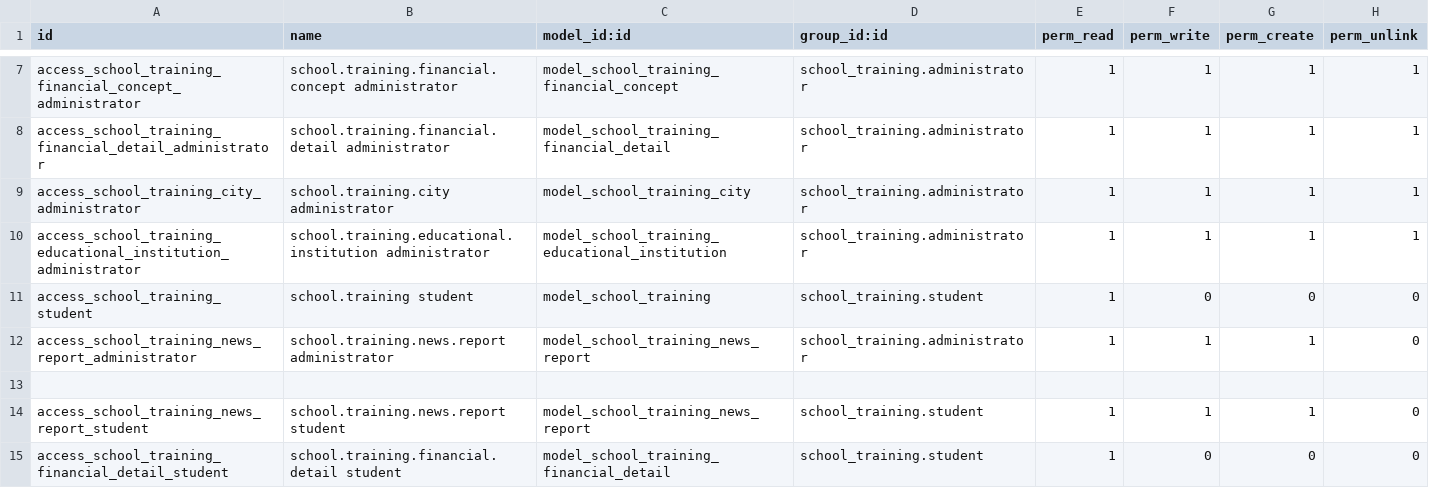
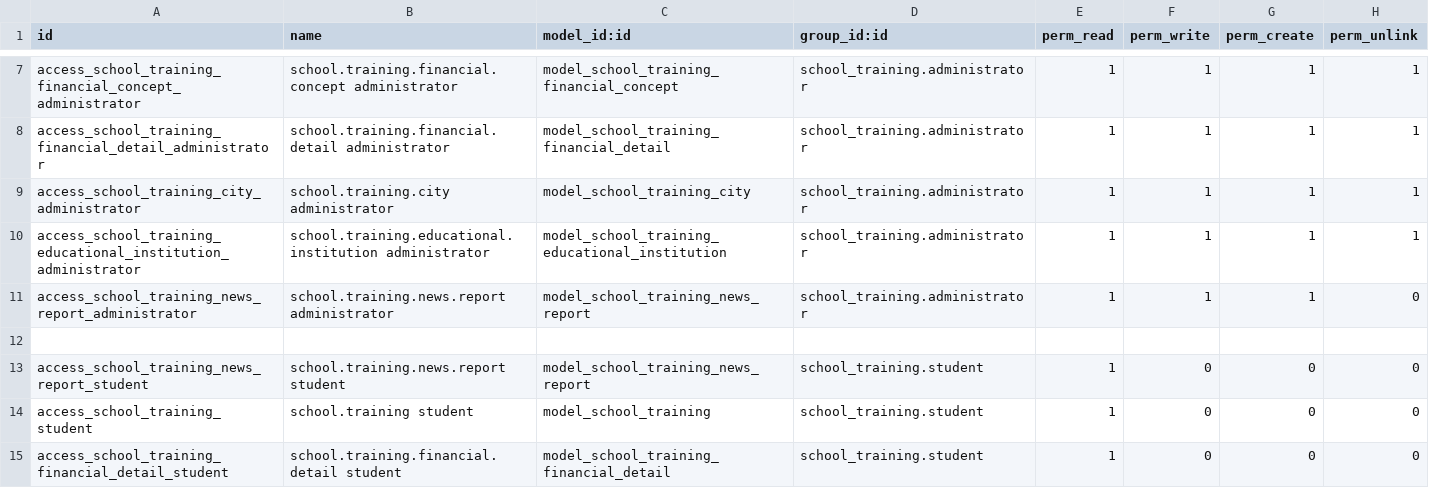
Before and after one commit to Manexware/digedo-cursos-exterior, a CSV file: school_training/security/ir.model.access.csv, drawn as a sheet; only a part is shown, gaps mark what is left out.

```diff
--- a/school_training/security/ir.model.access.csv
+++ b/school_training/security/ir.model.access.csv
@@ -10,6 +10,6 @@ access_school_training_city_administrator,school.training.city administrator,mod
 access_school_training_educational_institution_administrator,school.training.educational.institution administrator,model_school_training_educational_institution,school_training.administrator,1,1,1,1
-access_school_training_student,school.training student,model_school_training,school_training.student,1,0,0,0
 access_school_training_news_report_administrator,school.training.news.report administrator,model_school_training_news_report,school_training.administrator,1,1,1,0
 
-access_school_training_news_report_student,school.training.news.report student,model_school_training_news_report,school_training.student,1,1,1,0
+access_school_training_news_report_student,school.training.news.report student,model_school_training_news_report,school_training.student,1,0,0,0
+access_school_training_student,school.training student,model_school_training,school_training.student,1,0,0,0
 access_school_training_financial_detail_student,school.training.financial.detail student,model_school_training_financial_detail,school_training.student,1,0,0,0
```
Also changed, not shown: 3 other files.
